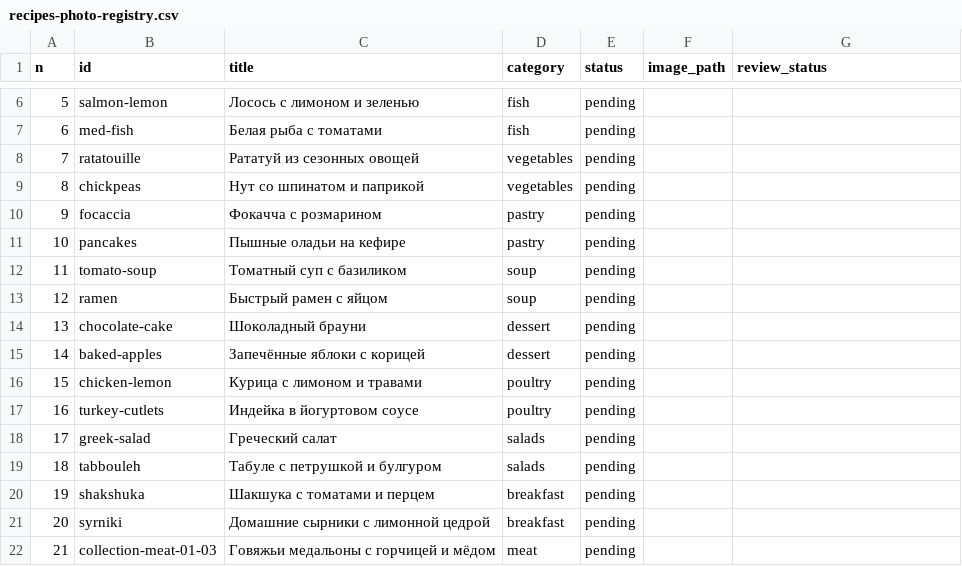
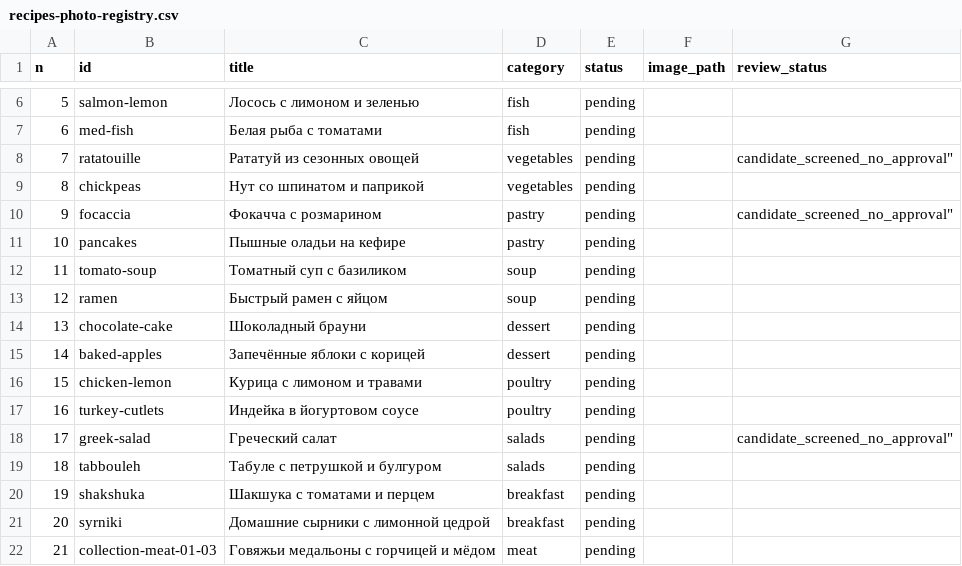
Before and after one commit to semen89852698936-create/snachala-uzhin, a CSV file: photo-library/recipes-photo-registry.csv, drawn as a sheet; only a part is shown, gaps mark what is left out.

Commit message:
Mark three recipes as candidate-screened without marking images approved

```diff
--- a/photo-library/recipes-photo-registry.csv
+++ b/photo-library/recipes-photo-registry.csv
@@ -7,5 +7,5 @@ n,id,title,category,status,image_path,review_status
 "6","med-fish","Белая рыба с томатами","fish","pending","",""
-"7","ratatouille","Рататуй из сезонных овощей","vegetables","pending","",""
+"7","ratatouille","Рататуй из сезонных овощей","vegetables","pending","",candidate_screened_no_approval"
 "8","chickpeas","Нут со шпинатом и паприкой","vegetables","pending","",""
-"9","focaccia","Фокачча с розмарином","pastry","pending","",""
+"9","focaccia","Фокачча с розмарином","pastry","pending","",candidate_screened_no_approval"
 "10","pancakes","Пышные оладьи на кефире","pastry","pending","",""
@@ -17,3 +17,3 @@ n,id,title,category,status,image_path,review_status
 "16","turkey-cutlets","Индейка в йогуртовом соусе","poultry","pending","",""
-"17","greek-salad","Греческий салат","salads","pending","",""
+"17","greek-salad","Греческий салат","salads","pending","",candidate_screened_no_approval"
 "18","tabbouleh","Табуле с петрушкой и булгуром","salads","pending","",""
```
